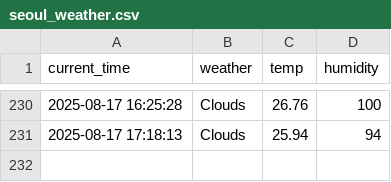
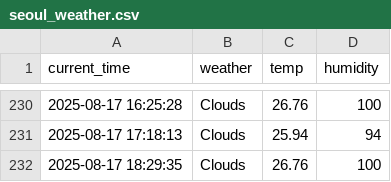
Before and after one commit to zktmtls1/weather, a CSV file: seoul_weather.csv, drawn as a sheet; only a part is shown, gaps mark what is left out.

```diff
--- a/seoul_weather.csv
+++ b/seoul_weather.csv
@@ -231 +231,2 @@ current_time,weather,temp,humidity
 2025-08-17 17:18:13,Clouds,25.94,94
+2025-08-17 18:29:35,Clouds,26.76,100
```
